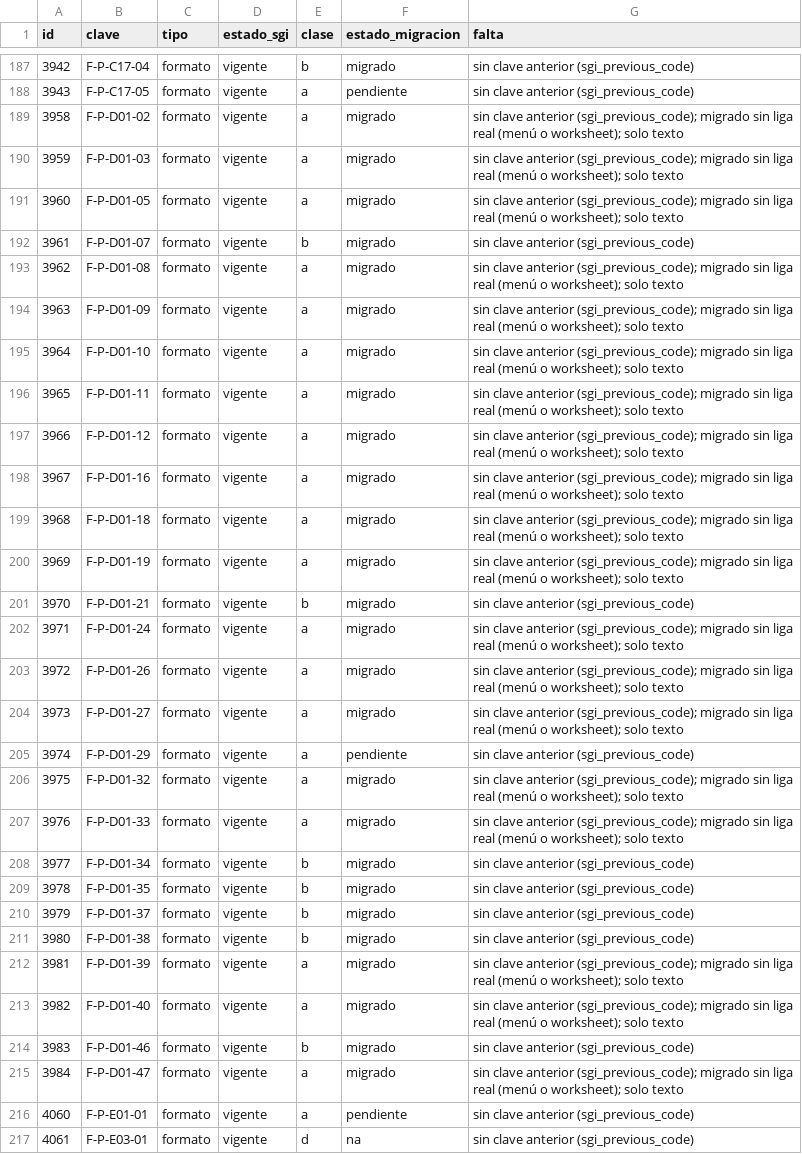
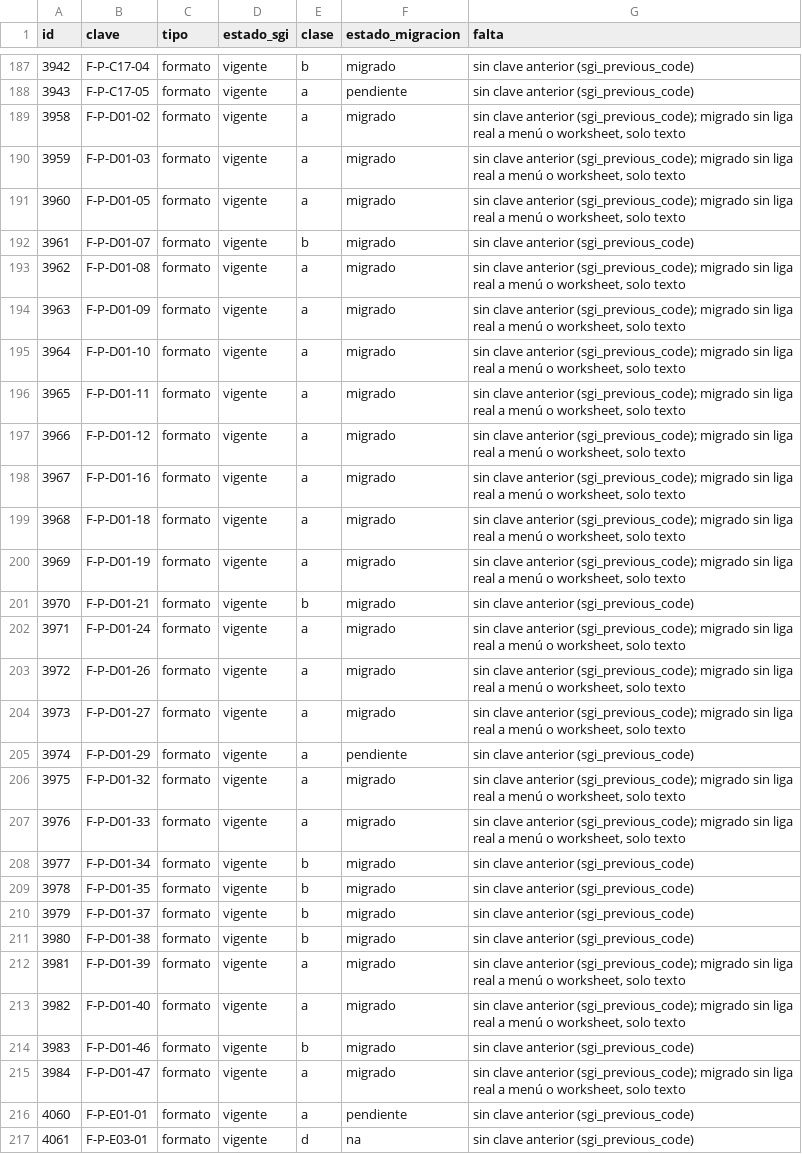
Before and after one commit to quimibond/qb19, a CSV file: docs/audit/12-transicion/faltantes_transicion.csv, drawn as a sheet; only a part is shown, gaps mark what is left out; the diff covers the shown part only; the diff names each change by its address in the sheet, - before the commit and + after, or states it on an @@ line.

```diff
--- a/docs/audit/12-transicion/faltantes_transicion.csv
+++ b/docs/audit/12-transicion/faltantes_transicion.csv
-G189:G191 (falta): …liga real (menú o worksheet); solo texto
+G189:G191 (falta): …liga real a menú o worksheet, solo texto
-G193:G200 (falta): …liga real (menú o worksheet); solo texto
+G193:G200 (falta): …liga real a menú o worksheet, solo texto
-G202:G204 (falta): …liga real (menú o worksheet); solo texto
+G202:G204 (falta): …liga real a menú o worksheet, solo texto
-G206:G207 (falta): …liga real (menú o worksheet); solo texto
+G206:G207 (falta): …liga real a menú o worksheet, solo texto
-G212:G213 (falta): …liga real (menú o worksheet); solo texto
+G212:G213 (falta): …liga real a menú o worksheet, solo texto
-G215 (falta): …liga real (menú o worksheet); solo texto
+G215 (falta): …liga real a menú o worksheet, solo texto
```
Also changed, not shown: 34 edited cells elsewhere in this file.
